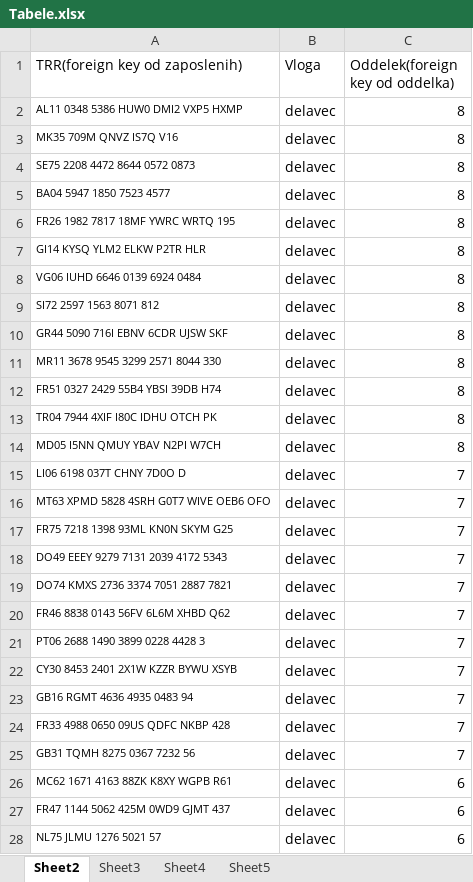
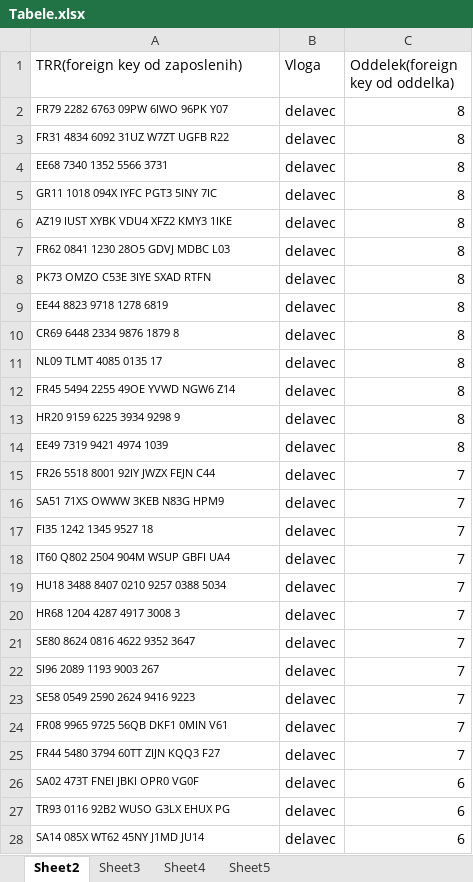
Before and after one commit to Petja-Murnik/OPB-projekt-UP, an Excel workbook: podatki/Tabele.xlsx, sheet Sheet2, drawn as a sheet; only a part is shown; values as stored, in another font and other column widths than the file's, no borders; the diff covers the shown part only; the diff names each change by its address in the sheet, - before the commit and + after, or states it on an @@ line.

```diff
--- a/podatki/Tabele.xlsx (sheet Sheet2)
+++ b/podatki/Tabele.xlsx (sheet Sheet2)
-A2 (TRR(foreign key od zaposlenih)): AL11 0348 5386 HUW0 DMI2 VXP5 HXMP
+A2 (TRR(foreign key od zaposlenih)): FR79 2282 6763 09PW 6IWO 96PK Y07
-A3 (TRR(foreign key od zaposlenih)): MK35 709M QNVZ IS7Q V16
+A3 (TRR(foreign key od zaposlenih)): FR31 4834 6092 31UZ W7ZT UGFB R22
-A4 (TRR(foreign key od zaposlenih)): SE75 2208 4472 8644 0572 0873
+A4 (TRR(foreign key od zaposlenih)): EE68 7340 1352 5566 3731
-A5 (TRR(foreign key od zaposlenih)): BA04 5947 1850 7523 4577
+A5 (TRR(foreign key od zaposlenih)): GR11 1018 094X IYFC PGT3 5INY 7IC
-A6 (TRR(foreign key od zaposlenih)): FR26 1982 7817 18MF YWRC WRTQ 195
+A6 (TRR(foreign key od zaposlenih)): AZ19 IUST XYBK VDU4 XFZ2 KMY3 1IKE
-A7 (TRR(foreign key od zaposlenih)): GI14 KYSQ YLM2 ELKW P2TR HLR
+A7 (TRR(foreign key od zaposlenih)): FR62 0841 1230 28O5 GDVJ MDBC L03
-A8 (TRR(foreign key od zaposlenih)): VG06 IUHD 6646 0139 6924 0484
+A8 (TRR(foreign key od zaposlenih)): PK73 OMZO C53E 3IYE SXAD RTFN
-A9 (TRR(foreign key od zaposlenih)): SI72 2597 1563 8071 812
+A9 (TRR(foreign key od zaposlenih)): EE44 8823 9718 1278 6819
-A10 (TRR(foreign key od zaposlenih)): GR44 5090 716I EBNV 6CDR UJSW SKF
+A10 (TRR(foreign key od zaposlenih)): CR69 6448 2334 9876 1879 8
-A11 (TRR(foreign key od zaposlenih)): MR11 3678 9545 3299 2571 8044 330
+A11 (TRR(foreign key od zaposlenih)): NL09 TLMT 4085 0135 17
-A12 (TRR(foreign key od zaposlenih)): FR51 0327 2429 55B4 YBSI 39DB H74
+A12 (TRR(foreign key od zaposlenih)): FR45 5494 2255 49OE YVWD NGW6 Z14
-A13 (TRR(foreign key od zaposlenih)): TR04 7944 4XIF I80C IDHU OTCH PK
+A13 (TRR(foreign key od zaposlenih)): HR20 9159 6225 3934 9298 9
-A14 (TRR(foreign key od zaposlenih)): MD05 I5NN QMUY YBAV N2PI W7CH
+A14 (TRR(foreign key od zaposlenih)): EE49 7319 9421 4974 1039
-A15 (TRR(foreign key od zaposlenih)): LI06 6198 037T CHNY 7D0O D
+A15 (TRR(foreign key od zaposlenih)): FR26 5518 8001 92IY JWZX FEJN C44
-A16 (TRR(foreign key od zaposlenih)): MT63 XPMD 5828 4SRH G0T7 WIVE OEB6 OFO
+A16 (TRR(foreign key od zaposlenih)): SA51 71XS OWWW 3KEB N83G HPM9
-A17 (TRR(foreign key od zaposlenih)): FR75 7218 1398 93ML KN0N SKYM G25
+A17 (TRR(foreign key od zaposlenih)): FI35 1242 1345 9527 18
-A18 (TRR(foreign key od zaposlenih)): DO49 EEEY 9279 7131 2039 4172 5343
+A18 (TRR(foreign key od zaposlenih)): IT60 Q802 2504 904M WSUP GBFI UA4
-A19 (TRR(foreign key od zaposlenih)): DO74 KMXS 2736 3374 7051 2887 7821
+A19 (TRR(foreign key od zaposlenih)): HU18 3488 8407 0210 9257 0388 5034
-A20 (TRR(foreign key od zaposlenih)): FR46 8838 0143 56FV 6L6M XHBD Q62
+A20 (TRR(foreign key od zaposlenih)): HR68 1204 4287 4917 3008 3
-A21 (TRR(foreign key od zaposlenih)): PT06 2688 1490 3899 0228 4428 3
+A21 (TRR(foreign key od zaposlenih)): SE80 8624 0816 4622 9352 3647
-A22 (TRR(foreign key od zaposlenih)): CY30 8453 2401 2X1W KZZR BYWU XSYB
+A22 (TRR(foreign key od zaposlenih)): SI96 2089 1193 9003 267
-A23 (TRR(foreign key od zaposlenih)): GB16 RGMT 4636 4935 0483 94
+A23 (TRR(foreign key od zaposlenih)): SE58 0549 2590 2624 9416 9223
-A24 (TRR(foreign key od zaposlenih)): FR33 4988 0650 09US QDFC NKBP 428
+A24 (TRR(foreign key od zaposlenih)): FR08 9965 9725 56QB DKF1 0MIN V61
-A25 (TRR(foreign key od zaposlenih)): GB31 TQMH 8275 0367 7232 56
+A25 (TRR(foreign key od zaposlenih)): FR44 5480 3794 60TT ZIJN KQQ3 F27
-A26 (TRR(foreign key od zaposlenih)): MC62 1671 4163 88ZK K8XY WGPB R61
+A26 (TRR(foreign key od zaposlenih)): SA02 473T FNEI JBKI OPR0 VG0F
-A27 (TRR(foreign key od zaposlenih)): FR47 1144 5062 425M 0WD9 GJMT 437
+A27 (TRR(foreign key od zaposlenih)): TR93 0116 92B2 WUSO G3LX EHUX PG
-A28 (TRR(foreign key od zaposlenih)): NL75 JLMU 1276 5021 57
+A28 (TRR(foreign key od zaposlenih)): SA14 085X WT62 45NY J1MD JU14
```
Also changed, not shown: 22 edited cells elsewhere in this sheet, 3 other files.
